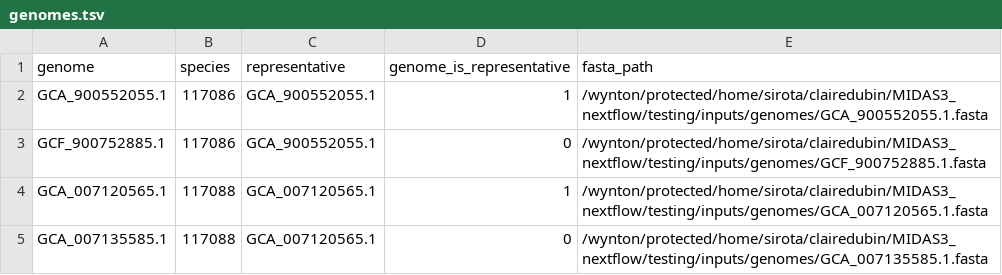
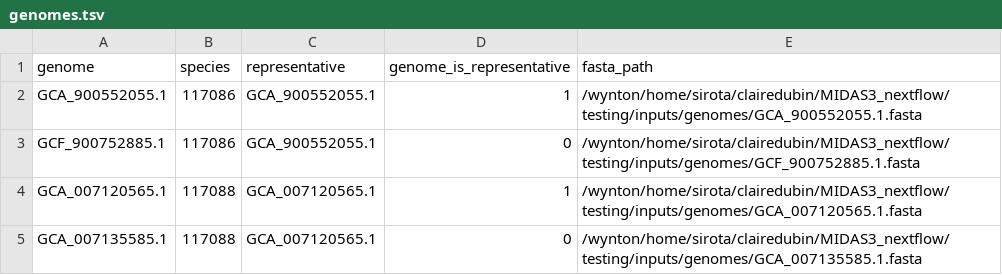
Before and after one commit to clairedubin/MIDASv3_database_build_nf, a TSV file: testing/inputs/genomes.tsv, drawn as a sheet.

Commit message:
updated paths in genomes.tsv

```diff
--- a/testing/inputs/genomes.tsv
+++ b/testing/inputs/genomes.tsv
@@ -1,5 +1,5 @@
 genome	species	representative	genome_is_representative	fasta_path
-GCA_900552055.1	117086	GCA_900552055.1	1	/wynton/protected/home/sirota/clairedubin/MIDAS3_nextflow/testing/inputs/genomes/GCA_900552055.1.fasta
-GCF_900752885.1	117086	GCA_900552055.1	0	/wynton/protected/home/sirota/clairedubin/MIDAS3_nextflow/testing/inputs/genomes/GCF_900752885.1.fasta
-GCA_007120565.1	117088	GCA_007120565.1	1	/wynton/protected/home/sirota/clairedubin/MIDAS3_nextflow/testing/inputs/genomes/GCA_007120565.1.fasta
-GCA_007135585.1	117088	GCA_007120565.1	0	/wynton/protected/home/sirota/clairedubin/MIDAS3_nextflow/testing/inputs/genomes/GCA_007135585.1.fasta
+GCA_900552055.1	117086	GCA_900552055.1	1	/wynton/home/sirota/clairedubin/MIDAS3_nextflow/testing/inputs/genomes/GCA_900552055.1.fasta
+GCF_900752885.1	117086	GCA_900552055.1	0	/wynton/home/sirota/clairedubin/MIDAS3_nextflow/testing/inputs/genomes/GCF_900752885.1.fasta
+GCA_007120565.1	117088	GCA_007120565.1	1	/wynton/home/sirota/clairedubin/MIDAS3_nextflow/testing/inputs/genomes/GCA_007120565.1.fasta
+GCA_007135585.1	117088	GCA_007120565.1	0	/wynton/home/sirota/clairedubin/MIDAS3_nextflow/testing/inputs/genomes/GCA_007135585.1.fasta
```
